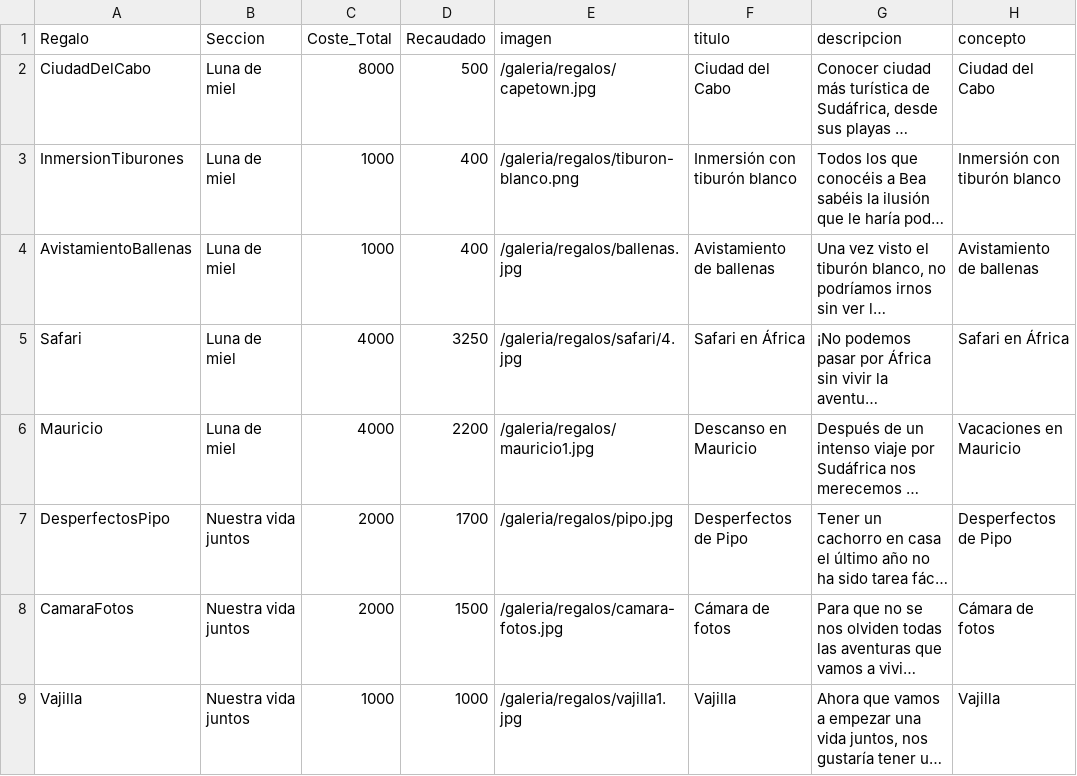
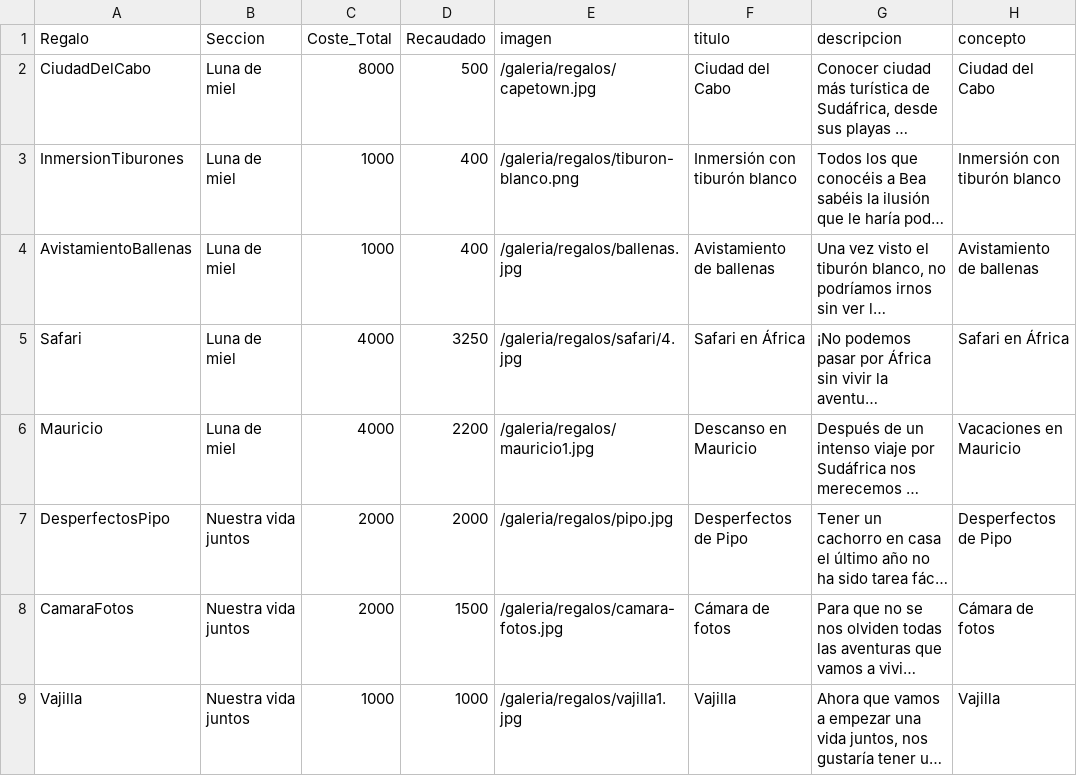
Before and after one commit to pabloiglesia/web-boda, a CSV file: assets/regalos.csv, drawn as a sheet; only a part is shown; long unchanged cells end in …; the diff names each change by its address in the sheet, - before the commit and + after, or states it on an @@ line.

Commit message:
Actualizar regalos.csv

```diff
--- a/assets/regalos.csv
+++ b/assets/regalos.csv
-D7 (Recaudado): 1700
+D7 (Recaudado): 2000
```
